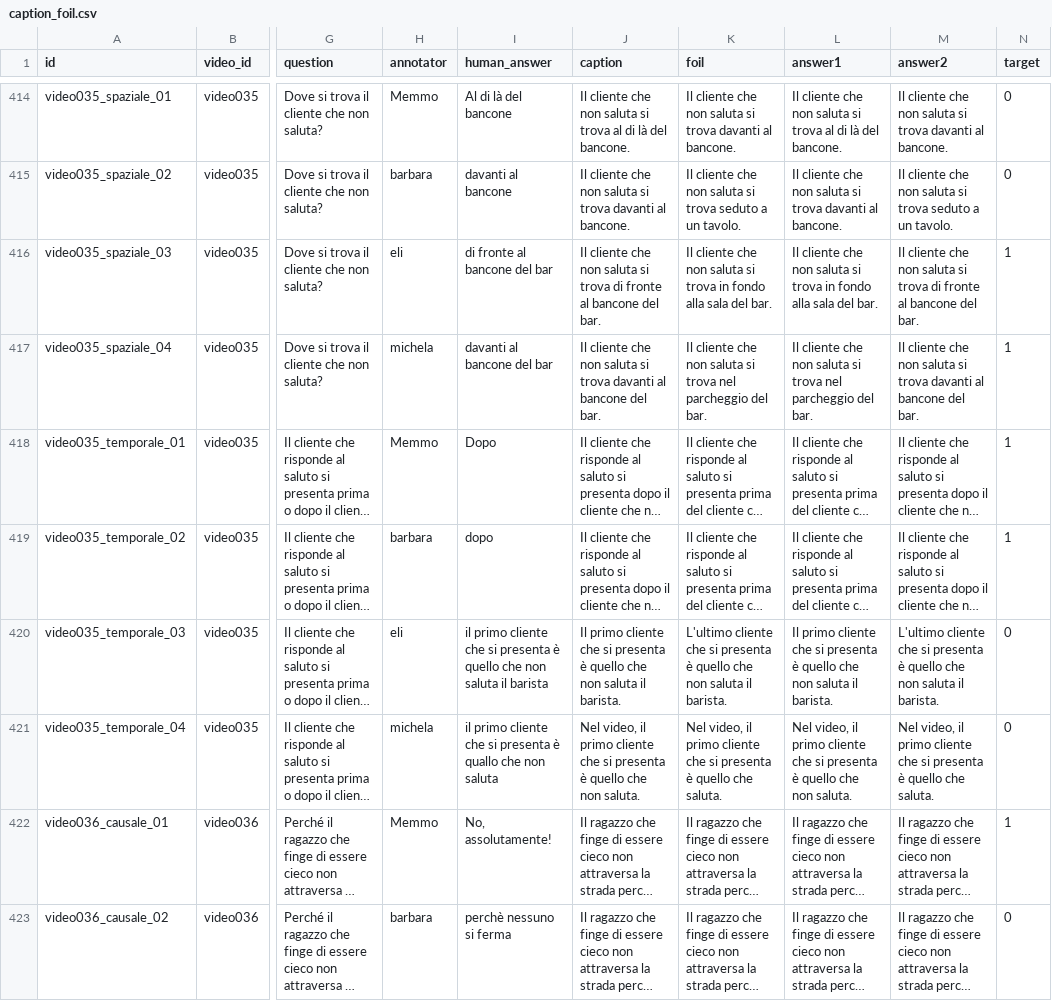
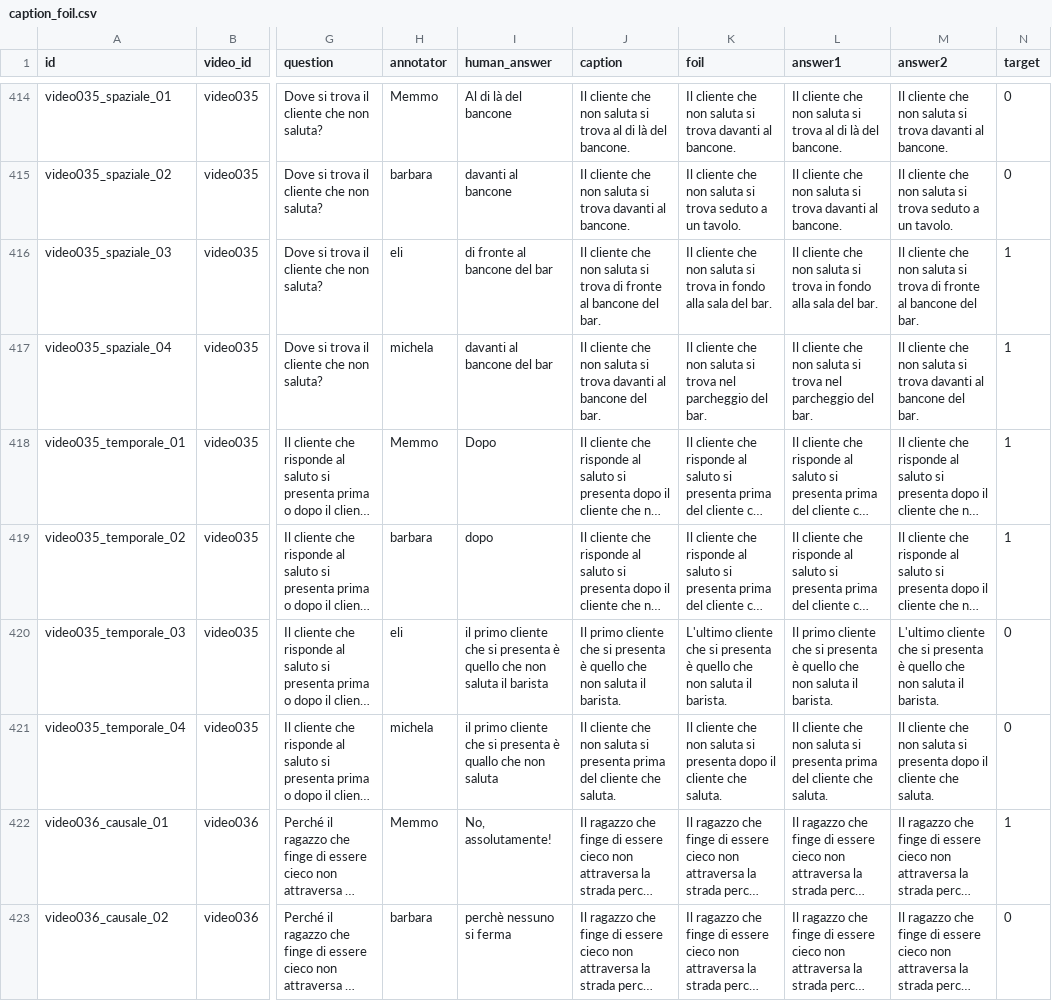
Before and after one commit to BlackCodingKitten/MAIA-AV, a CSV file: data/vsv/caption-foil/caption_foil.csv, drawn as a sheet; only a part is shown, gaps mark what is left out; long unchanged cells end in …; the diff covers the shown part only; the diff names each change by its address in the sheet, - before the commit and + after, or states it on an @@ line.

Commit message:
caption-foil corrette e validate e latex update

```diff
--- a/data/vsv/caption-foil/caption_foil.csv
+++ b/data/vsv/caption-foil/caption_foil.csv
-J421 (caption): Nel video, il primo cliente che si presenta è quello che non saluta.
+J421 (caption): Il cliente che non saluta si presenta prima del cliente che saluta.
-K421 (foil): Nel video, il primo cliente che si presenta è quello che saluta.
+K421 (foil): Il cliente che non saluta si presenta dopo il cliente che saluta.
-L421 (answer1): Nel video, il primo cliente che si presenta è quello che non saluta.
+L421 (answer1): Il cliente che non saluta si presenta prima del cliente che saluta.
-M421 (answer2): Nel video, il primo cliente che si presenta è quello che saluta.
+M421 (answer2): Il cliente che non saluta si presenta dopo il cliente che saluta.
```
Also changed, not shown: 102 edited cells elsewhere in this file, 14 other files.
